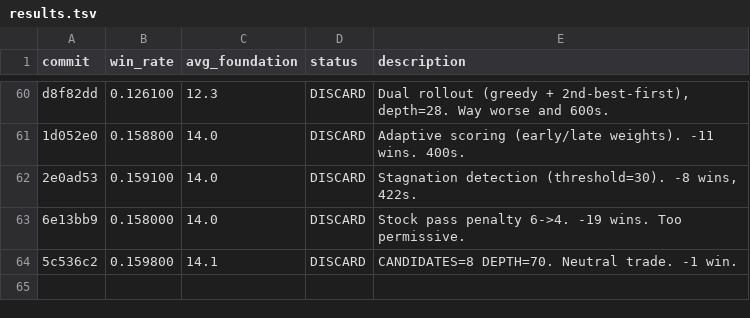
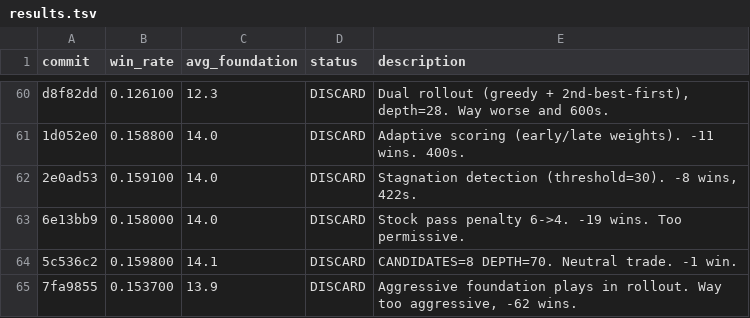
Before and after one commit to ridermw/autoresearch, a TSV file: autosolitaire/results.tsv, drawn as a sheet; only a part is shown, gaps mark what is left out; the diff names each change by its address in the sheet, - before the commit and + after, or states it on an @@ line.

```diff
--- a/autosolitaire/results.tsv
+++ b/autosolitaire/results.tsv
+row 65: 7fa9855 | 0.153700 | 13.9 | DISCARD | Aggressive foundation plays in rollout. Way too aggressive, -62 wins.
```
